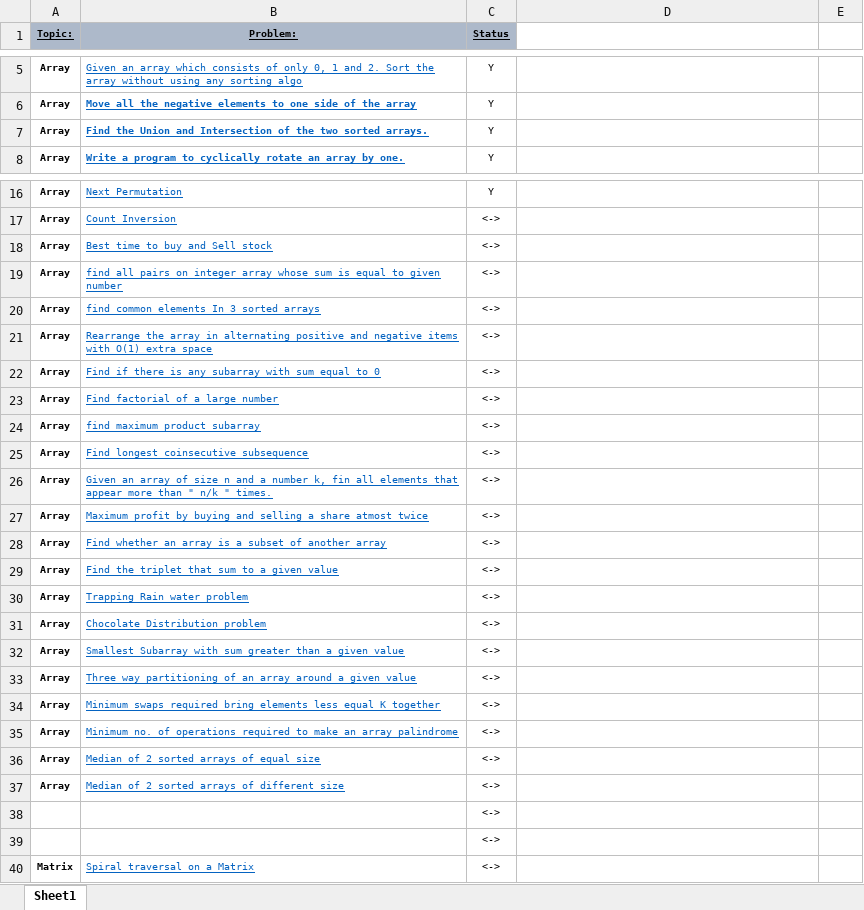
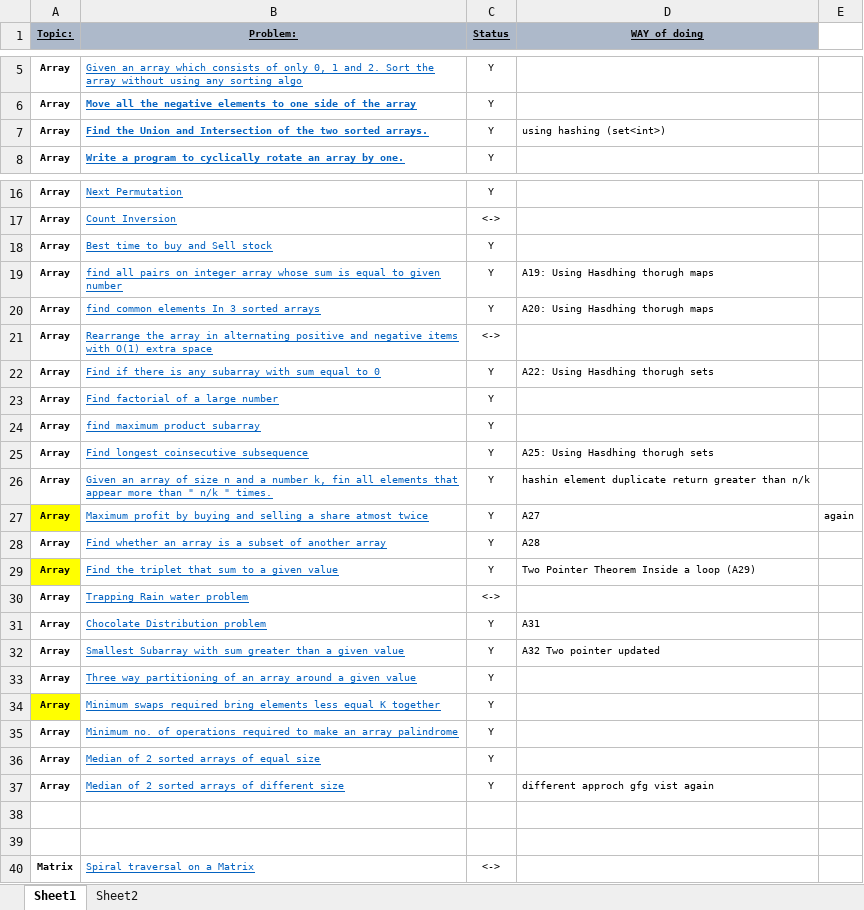
Before and after one commit to hiteshwarsingh1/450DataStrucutre, an Excel workbook: FINAL450.xlsx, sheet Sheet1, drawn as a sheet; only a part is shown, gaps mark what is left out; values as stored, in another font and other column widths than the file's, no borders; conditional formats not drawn; the diff names each change by its address in the sheet, - before the commit and + after, or states it on an @@ line.

```diff
--- a/FINAL450.xlsx (sheet Sheet1)
+++ b/FINAL450.xlsx (sheet Sheet1)
+sheet tab: Sheet2
-D1: (empty)
+D1: WAY of doing
-D1 fill: none
+D1 fill: #ADB9CA
-D7 (WAY of doing): (empty)
+D7 (WAY of doing): using hashing (set<int>)
-C18:C20 (Status): <->
+C18:C20 (Status): Y
-D19 (WAY of doing): (empty)
+D19 (WAY of doing): A19: Using Hasdhing thorugh maps
-D20 (WAY of doing): (empty)
+D20 (WAY of doing): A20: Using Hasdhing thorugh maps
-C22:C29 (Status): <->
+C22:C29 (Status): Y
-D22 (WAY of doing): (empty)
+D22 (WAY of doing): A22: Using Hasdhing thorugh sets
-D25 (WAY of doing): (empty)
+D25 (WAY of doing): A25: Using Hasdhing thorugh sets
-D26 (WAY of doing): (empty)
+D26 (WAY of doing): hashin element duplicate return greater than n/k
-A27 fill: none
+A27 fill: #FFFF00
-D27 (WAY of doing): (empty)
+D27 (WAY of doing): A27
-E27: (empty)
+E27: again
-D28 (WAY of doing): (empty)
+D28 (WAY of doing): A28
-A29 fill: none
+A29 fill: #FFFF00
-D29 (WAY of doing): (empty)
+D29 (WAY of doing): Two Pointer Theorem Inside a loop (A29)
-C31:C37 (Status): <->
+C31:C37 (Status): Y
-D31 (WAY of doing): (empty)
+D31 (WAY of doing): A31
-D32 (WAY of doing): (empty)
+D32 (WAY of doing): A32 Two pointer updated
-A34 fill: none
+A34 fill: #FFFF00
-D37 (WAY of doing): (empty)
+D37 (WAY of doing): different approch gfg vist again
-C38:C39 (Status): <->
+C38:C39 (Status): (empty)
```
Also changed, not shown: 40 other files.
